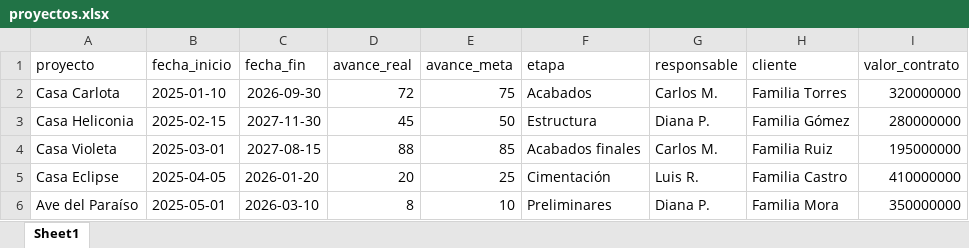
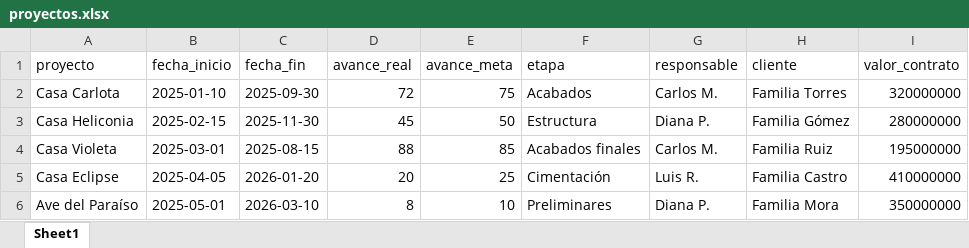
Before and after one commit to Andersonsil/cambria, an Excel workbook: proyectos.xlsx, sheet Sheet1, drawn as a sheet; values as stored, in another font and other column widths than the file's, no borders; charts and pictures not drawn; the diff names each change by its address in the sheet, - before the commit and + after, or states it on an @@ line.

Commit message:
Add files via upload

```diff
--- a/proyectos.xlsx (sheet Sheet1)
+++ b/proyectos.xlsx (sheet Sheet1)
-C2 (fecha_fin): 2026-09-30
+C2 (fecha_fin): 2025-09-30
-C3 (fecha_fin): 2027-11-30
+C3 (fecha_fin): 2025-11-30
-C4 (fecha_fin): 2027-08-15
+C4 (fecha_fin): 2025-08-15
```
